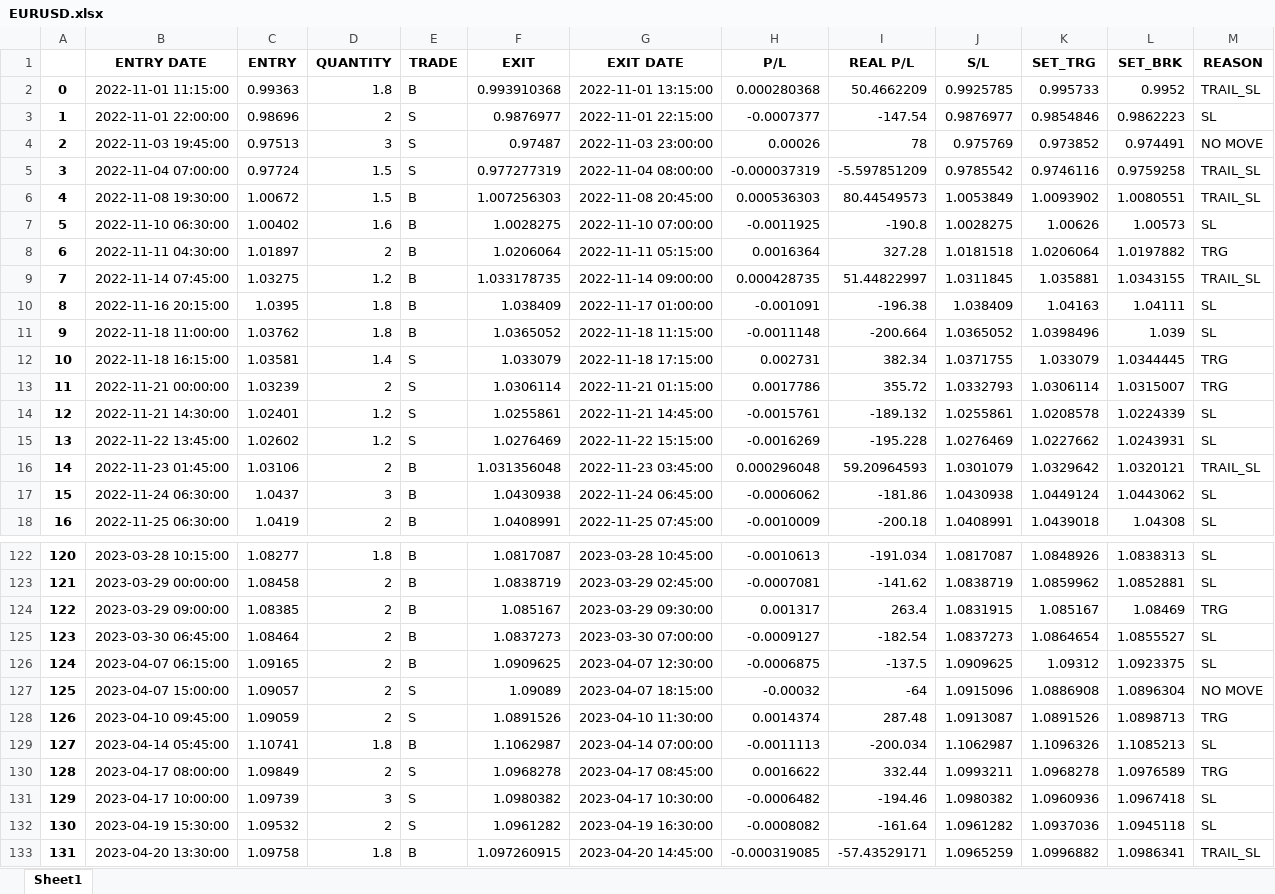
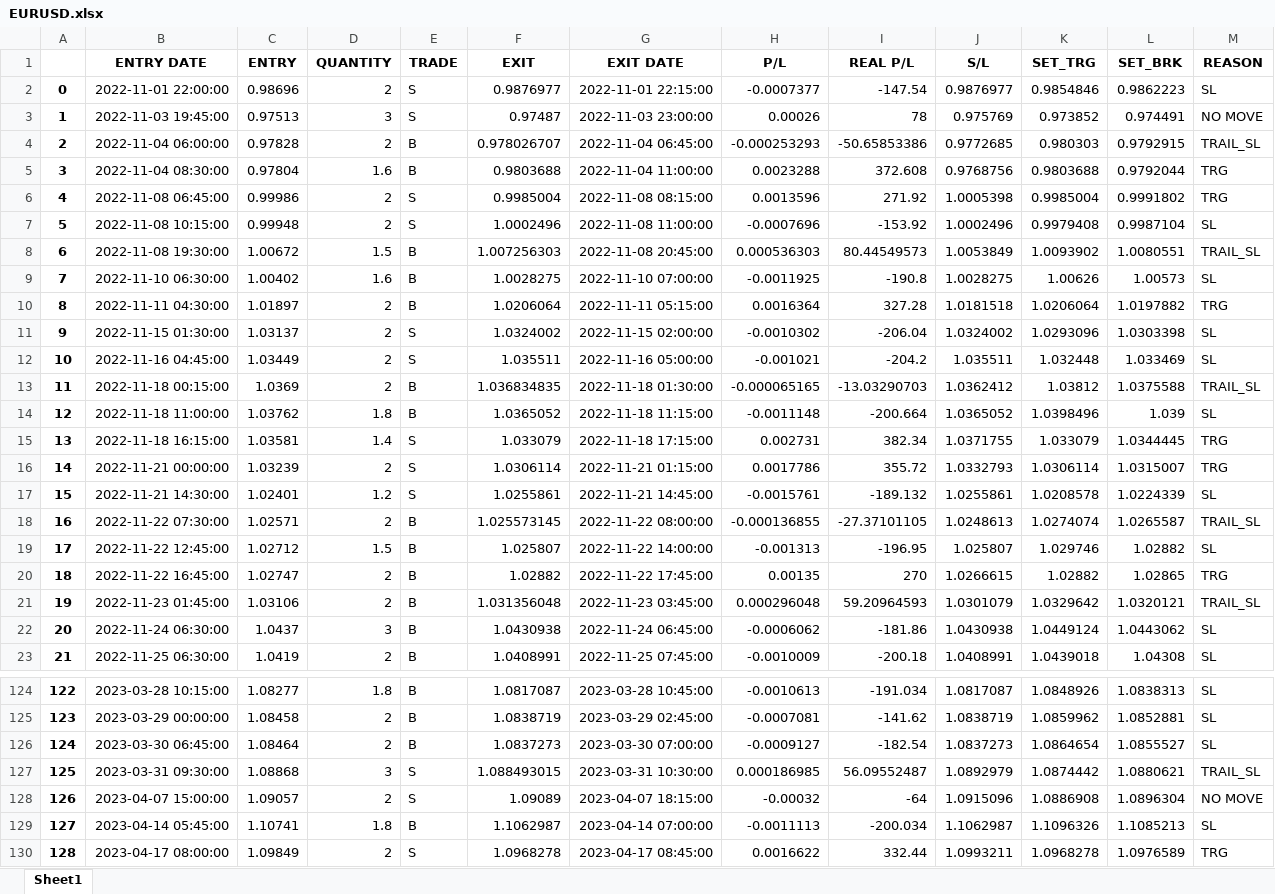
Before and after one commit to yugants/MT5, an Excel workbook: VS/10-10-23/EURUSD.xlsx, sheet Sheet1, drawn as a sheet; only a part is shown, gaps mark what is left out; the shorter side is filled out with more unchanged rows; values as stored, in another font and other column widths than the file's, no borders; removed rows and columns are numbered as before the commit, all else as after; the diff covers the shown part only; the diff names each change by its address in the sheet, - before the commit and + after, or states it on an @@ line.

```diff
--- a/VS/10-10-23/EURUSD.xlsx (sheet Sheet1)
+++ b/VS/10-10-23/EURUSD.xlsx (sheet Sheet1)
-row 2: 0 | 2022-11-01 11:15:00 | 0.99363 | 1.8 | B | 0.993910368 | 2022-11-01 13:15:00 | 0.000280368 | 50.4662209 | 0.9925785 | 0.995733 | 0.9952 | TRAIL_SL
@@ column A renumbered between rows 2 and 239 @@
-row 5: 3 | 2022-11-04 07:00:00 | 0.97724 | 1.5 | S | 0.977277319 | 2022-11-04 08:00:00 | -0.000037319 | -5.597851209 | 0.9785542 | 0.9746116 | 0.9759258 | TRAIL_SL
+row 4: 2 | 2022-11-04 06:00:00 | 0.97828 | 2 | B | 0.978026707 | 2022-11-04 06:45:00 | -0.000253293 | -50.65853386 | 0.9772685 | 0.980303 | 0.9792915 | TRAIL_SL
+row 5: 3 | 2022-11-04 08:30:00 | 0.97804 | 1.6 | B | 0.9803688 | 2022-11-04 11:00:00 | 0.0023288 | 372.608 | 0.9768756 | 0.9803688 | 0.9792044 | TRG
+row 6: 4 | 2022-11-08 06:45:00 | 0.99986 | 2 | S | 0.9985004 | 2022-11-08 08:15:00 | 0.0013596 | 271.92 | 1.0005398 | 0.9985004 | 0.9991802 | TRG
+row 7: 5 | 2022-11-08 10:15:00 | 0.99948 | 2 | S | 1.0002496 | 2022-11-08 11:00:00 | -0.0007696 | -153.92 | 1.0002496 | 0.9979408 | 0.9987104 | SL
-row 9: 7 | 2022-11-14 07:45:00 | 1.03275 | 1.2 | B | 1.033178735 | 2022-11-14 09:00:00 | 0.000428735 | 51.44822997 | 1.0311845 | 1.035881 | 1.0343155 | TRAIL_SL
-row 10: 8 | 2022-11-16 20:15:00 | 1.0395 | 1.8 | B | 1.038409 | 2022-11-17 01:00:00 | -0.001091 | -196.38 | 1.038409 | 1.04163 | 1.04111 | SL
+row 11: 9 | 2022-11-15 01:30:00 | 1.03137 | 2 | S | 1.0324002 | 2022-11-15 02:00:00 | -0.0010302 | -206.04 | 1.0324002 | 1.0293096 | 1.0303398 | SL
+row 12: 10 | 2022-11-16 04:45:00 | 1.03449 | 2 | S | 1.035511 | 2022-11-16 05:00:00 | -0.001021 | -204.2 | 1.035511 | 1.032448 | 1.033469 | SL
+row 13: 11 | 2022-11-18 00:15:00 | 1.0369 | 2 | B | 1.036834835 | 2022-11-18 01:30:00 | -0.000065165 | -13.03290703 | 1.0362412 | 1.03812 | 1.0375588 | TRAIL_SL
-row 15: 13 | 2022-11-22 13:45:00 | 1.02602 | 1.2 | S | 1.0276469 | 2022-11-22 15:15:00 | -0.0016269 | -195.228 | 1.0276469 | 1.0227662 | 1.0243931 | SL
+row 18: 16 | 2022-11-22 07:30:00 | 1.02571 | 2 | B | 1.025573145 | 2022-11-22 08:00:00 | -0.000136855 | -27.37101105 | 1.0248613 | 1.0274074 | 1.0265587 | TRAIL_SL
+row 19: 17 | 2022-11-22 12:45:00 | 1.02712 | 1.5 | B | 1.025807 | 2022-11-22 14:00:00 | -0.001313 | -196.95 | 1.025807 | 1.029746 | 1.02882 | SL
+row 20: 18 | 2022-11-22 16:45:00 | 1.02747 | 2 | B | 1.02882 | 2022-11-22 17:45:00 | 0.00135 | 270 | 1.0266615 | 1.02882 | 1.02865 | TRG
-row 124: 122 | 2023-03-29 09:00:00 | 1.08385 | 2 | B | 1.085167 | 2023-03-29 09:30:00 | 0.001317 | 263.4 | 1.0831915 | 1.085167 | 1.08469 | TRG
-row 126: 124 | 2023-04-07 06:15:00 | 1.09165 | 2 | B | 1.0909625 | 2023-04-07 12:30:00 | -0.0006875 | -137.5 | 1.0909625 | 1.09312 | 1.0923375 | SL
+row 127: 125 | 2023-03-31 09:30:00 | 1.08868 | 3 | S | 1.088493015 | 2023-03-31 10:30:00 | 0.000186985 | 56.09552487 | 1.0892979 | 1.0874442 | 1.0880621 | TRAIL_SL
-row 128: 126 | 2023-04-10 09:45:00 | 1.09059 | 2 | S | 1.0891526 | 2023-04-10 11:30:00 | 0.0014374 | 287.48 | 1.0913087 | 1.0891526 | 1.0898713 | TRG
```
Also changed, not shown: 47 added rows, 46 removed rows and 1 edited cell elsewhere in this sheet, 23 other files.
